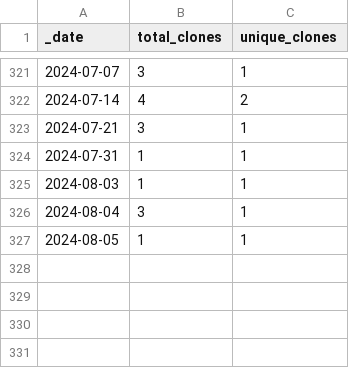
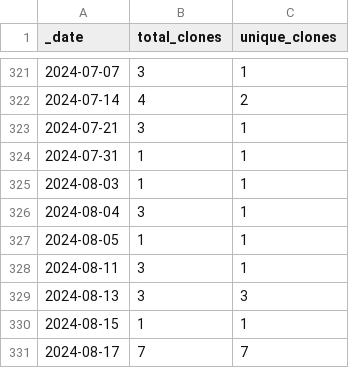
Before and after one commit to guiga-zalu/guiga-zalu, a CSV file: traffic/clones.csv, drawn as a sheet; only a part is shown, gaps mark what is left out; the diff names each change by its address in the sheet, - before the commit and + after, or states it on an @@ line.

Commit message:
GitHub traffic

```diff
--- a/traffic/clones.csv
+++ b/traffic/clones.csv
+row 328: 2024-08-11 | 3 | 1
+row 329: 2024-08-13 | 3 | 3
+row 330: 2024-08-15 | 1 | 1
+row 331: 2024-08-17 | 7 | 7
```
Also changed, not shown: 1 other file.
